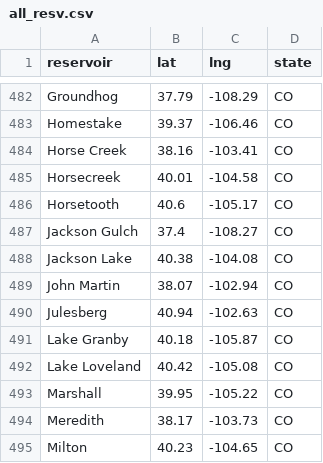
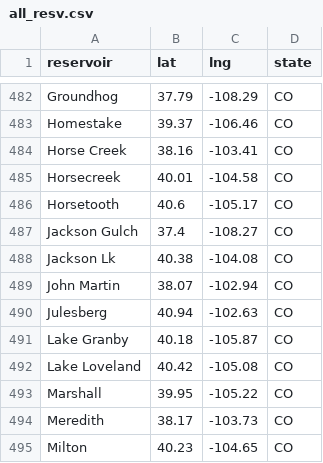
Before and after one commit to lfarrell/Western-Water, a CSV file: station_data/all_resv.csv, drawn as a sheet; only a part is shown, gaps mark what is left out.

Commit message:
Change Jackson Lake in CO to Jackson Lk to not conflict with Jackson Lake in WY

```diff
--- a/station_data/all_resv.csv
+++ b/station_data/all_resv.csv
@@ -487,3 +487,3 @@ Horsetooth,40.6,-105.17,CO
 "Jackson Gulch",37.4,-108.27,CO
-"Jackson Lake",40.38,-104.08,CO
+"Jackson Lk",40.38,-104.08,CO
 "John Martin",38.07,-102.94,CO
```
Also changed, not shown: station_data/co.csv, 1 other file.
